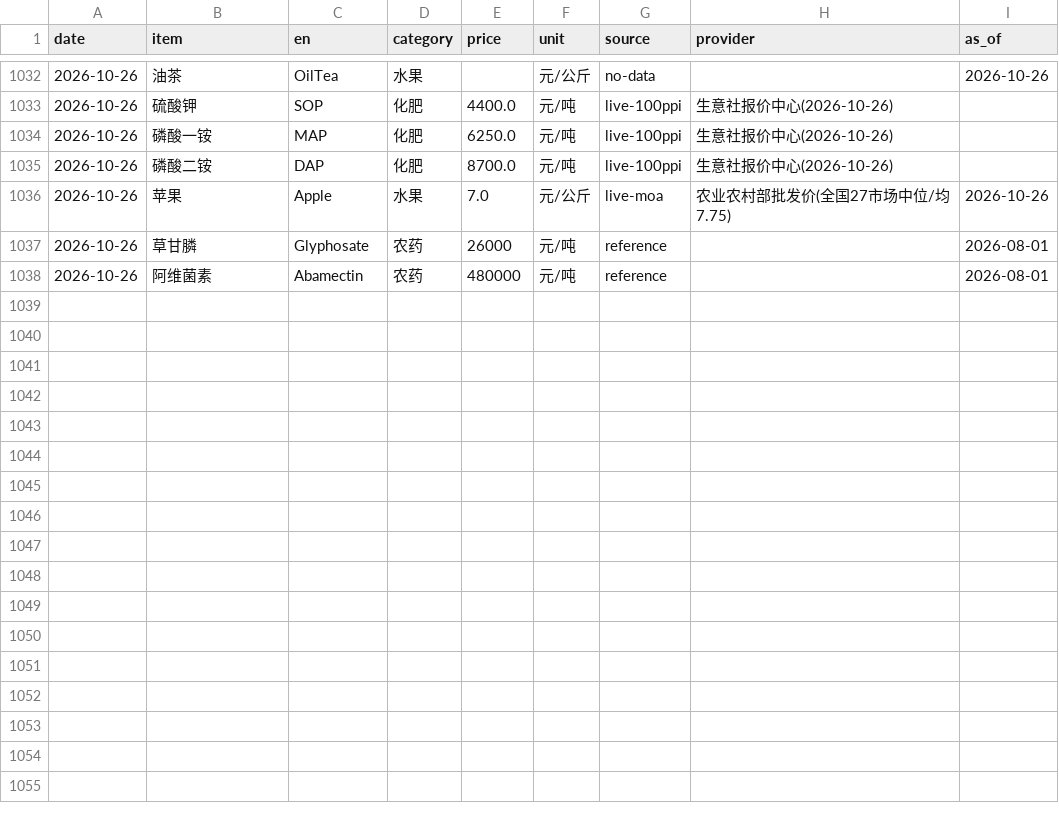
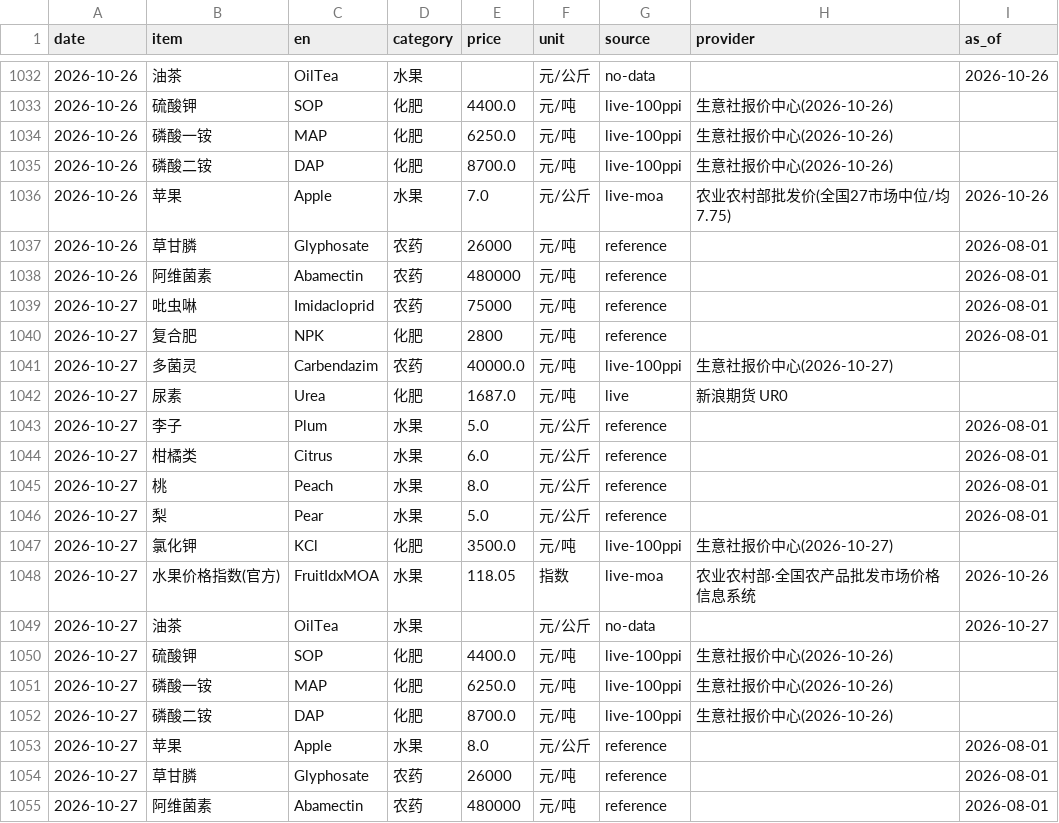
Before and after one commit to fenggg1988/agri-price-tracker, a CSV file: data/agri_prices.csv, drawn as a sheet; only a part is shown, gaps mark what is left out; the diff names each change by its address in the sheet, - before the commit and + after, or states it on an @@ line.

```diff
--- a/data/agri_prices.csv
+++ b/data/agri_prices.csv
+row 1039: 2026-10-27 | 吡虫啉 | Imidacloprid | 农药 | 75000 | 元/吨 | reference |  | 2026-08-01
+row 1040: 2026-10-27 | 复合肥 | NPK | 化肥 | 2800 | 元/吨 | reference |  | 2026-08-01
+row 1041: 2026-10-27 | 多菌灵 | Carbendazim | 农药 | 40000.0 | 元/吨 | live-100ppi | 生意社报价中心(2026-10-27)
+row 1042: 2026-10-27 | 尿素 | Urea | 化肥 | 1687.0 | 元/吨 | live | 新浪期货 UR0
+row 1043: 2026-10-27 | 李子 | Plum | 水果 | 5.0 | 元/公斤 | reference |  | 2026-08-01
+row 1044: 2026-10-27 | 柑橘类 | Citrus | 水果 | 6.0 | 元/公斤 | reference |  | 2026-08-01
+row 1045: 2026-10-27 | 桃 | Peach | 水果 | 8.0 | 元/公斤 | reference |  | 2026-08-01
+row 1046: 2026-10-27 | 梨 | Pear | 水果 | 5.0 | 元/公斤 | reference |  | 2026-08-01
+row 1047: 2026-10-27 | 氯化钾 | KCl | 化肥 | 3500.0 | 元/吨 | live-100ppi | 生意社报价中心(2026-10-27)
+row 1048: 2026-10-27 | 水果价格指数(官方) | FruitIdxMOA | 水果 | 118.05 | 指数 | live-moa | 农业农村部·全国农产品批发市场价格信息系统 | 2026-10-26
+row 1049: 2026-10-27 | 油茶 | OilTea | 水果 |  | 元/公斤 | no-data |  | 2026-10-27
+row 1050: 2026-10-27 | 硫酸钾 | SOP | 化肥 | 4400.0 | 元/吨 | live-100ppi | 生意社报价中心(2026-10-26)
+row 1051: 2026-10-27 | 磷酸一铵 | MAP | 化肥 | 6250.0 | 元/吨 | live-100ppi | 生意社报价中心(2026-10-26)
+row 1052: 2026-10-27 | 磷酸二铵 | DAP | 化肥 | 8700.0 | 元/吨 | live-100ppi | 生意社报价中心(2026-10-26)
+row 1053: 2026-10-27 | 苹果 | Apple | 水果 | 8.0 | 元/公斤 | reference |  | 2026-08-01
+row 1054: 2026-10-27 | 草甘膦 | Glyphosate | 农药 | 26000 | 元/吨 | reference |  | 2026-08-01
+row 1055: 2026-10-27 | 阿维菌素 | Abamectin | 农药 | 480000 | 元/吨 | reference |  | 2026-08-01
```
Also changed, not shown: 4 other files.
